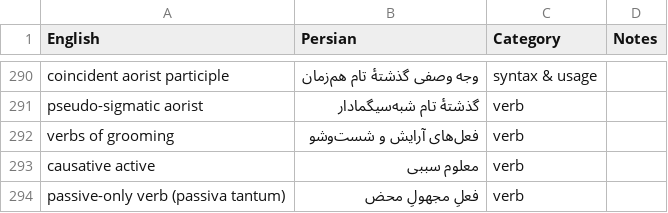
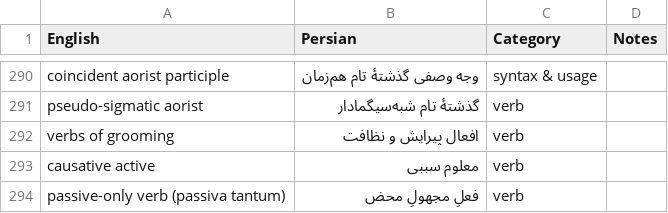
Before and after one commit to farnoosh-shamsian/didaskalos, a CSV file: grammatical_terminology_en_fa.csv, drawn as a sheet; only a part is shown, gaps mark what is left out.

Commit message:
translation improvement

```diff
--- a/grammatical_terminology_en_fa.csv
+++ b/grammatical_terminology_en_fa.csv
@@ -291,3 +291,3 @@ coincident aorist participle,وجه وصفی گذشتهٔ تام هم‌زمان
 pseudo-sigmatic aorist,گذشتهٔ تام شبه‌سیگمادار,verb,
-verbs of grooming,فعل‌های آرایش و شست‌وشو,verb,
+verbs of grooming,افعال پیرایش و نظافت,verb,
 causative active,معلوم سببی,verb,
```
Also changed, not shown: 5 other files.
